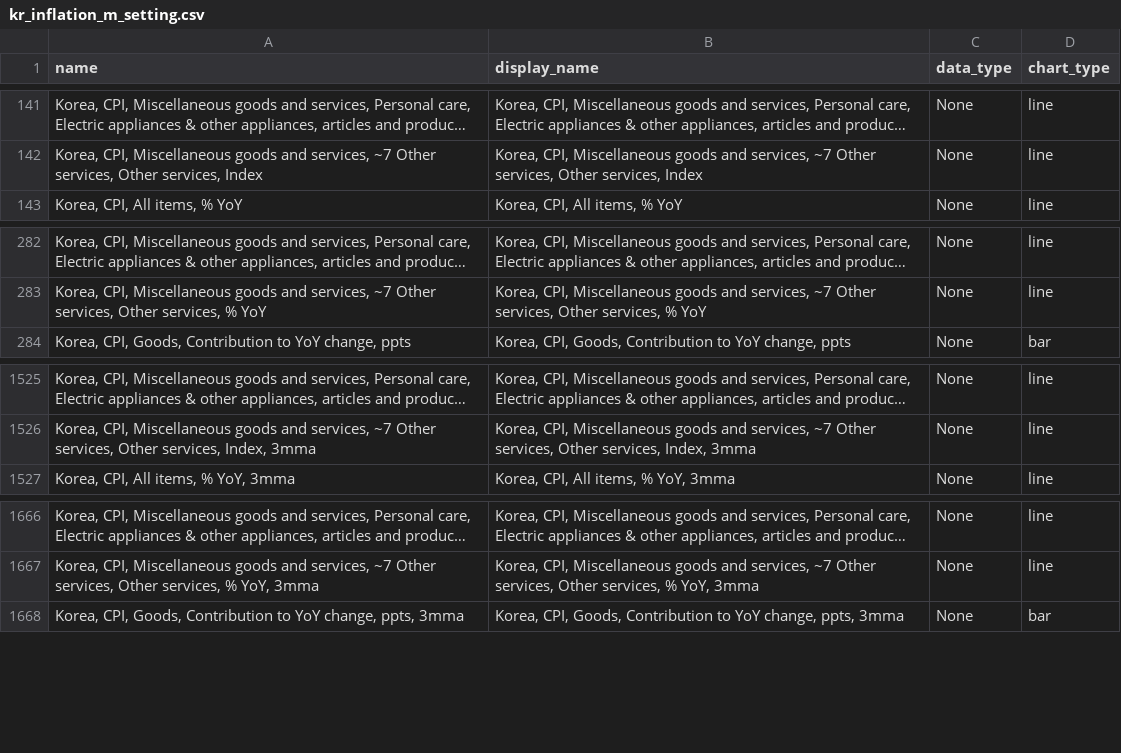
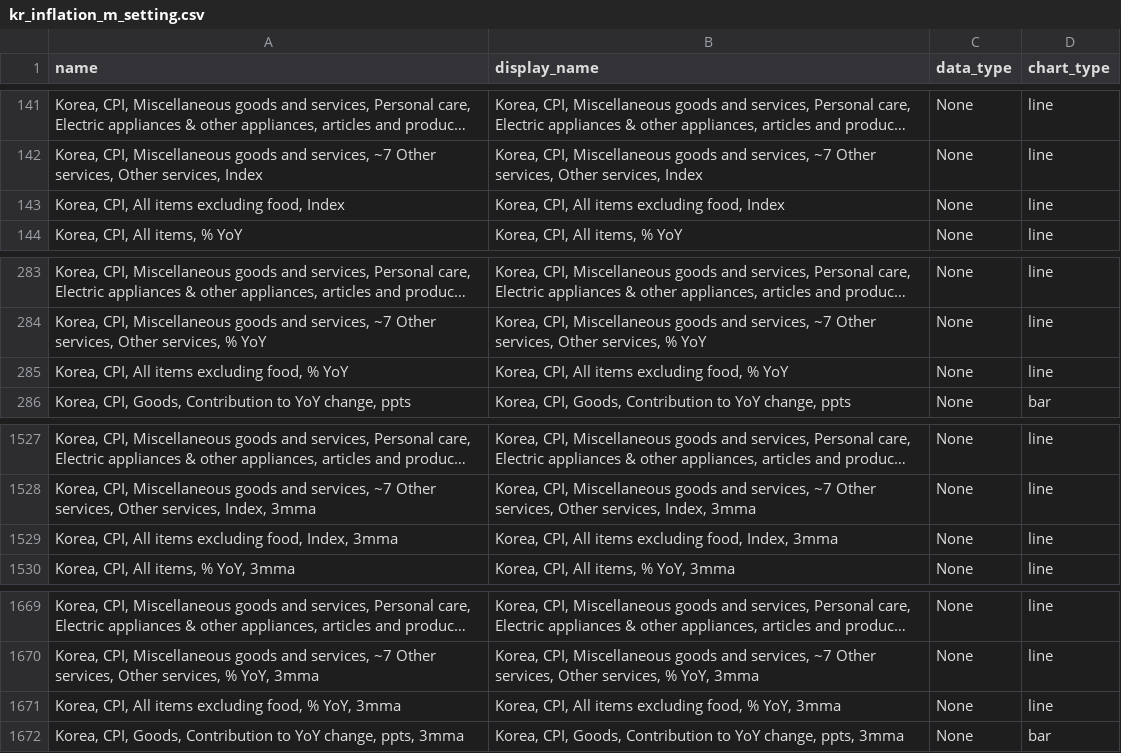
Before and after one commit to Paul-Edward-C/econ-db, a CSV file: app/db/kr/inflation/m/kr_inflation_m_setting.csv, drawn as a sheet; only a part is shown, gaps mark what is left out; long unchanged cells end in …; the diff names each change by its address in the sheet, - before the commit and + after, or states it on an @@ line.

```diff
--- a/app/db/kr/inflation/m/kr_inflation_m_setting.csv
+++ b/app/db/kr/inflation/m/kr_inflation_m_setting.csv
+row 143: Korea, CPI, All items excluding food, Index | Korea, CPI, All items excluding food, Index | None | line
+row 285: Korea, CPI, All items excluding food, % YoY | Korea, CPI, All items excluding food, % YoY | None | line
+row 1529: Korea, CPI, All items excluding food, Index, 3mma | Korea, CPI, All items excluding food, Index, 3mma | None | line
+row 1671: Korea, CPI, All items excluding food, % YoY, 3mma | Korea, CPI, All items excluding food, % YoY, 3mma | None | line
```
Also changed, not shown: app/db/cn/export/m/cn_export_m_setting.csv, app/db/jp/gdp/q/jp_gdp_q_setting.csv, 14 other files.
